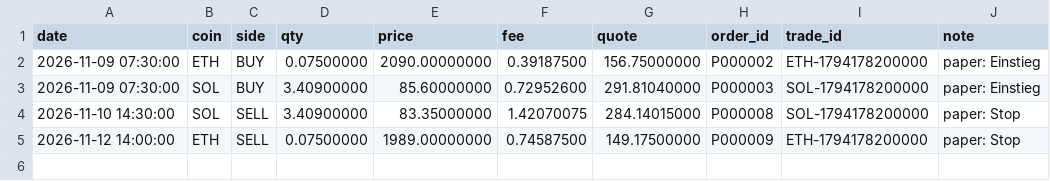
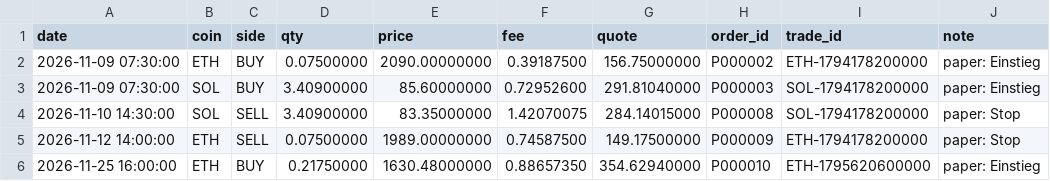
Before and after one commit to maehrsteuern/scalp-bot-mt4, a CSV file: crypto-ew-bot/paper/journal_paper.csv, drawn as a sheet; the diff names each change by its address in the sheet, - before the commit and + after, or states it on an @@ line.

```diff
--- a/crypto-ew-bot/paper/journal_paper.csv
+++ b/crypto-ew-bot/paper/journal_paper.csv
+row 6: 2026-11-25 16:00:00 | ETH | BUY | 0.21750000 | 1630.48000000 | 0.88657350 | 354.62940000 | P000010 | ETH-1795620600000 | paper: Einstieg
```
Also changed, not shown: 1 other file.
